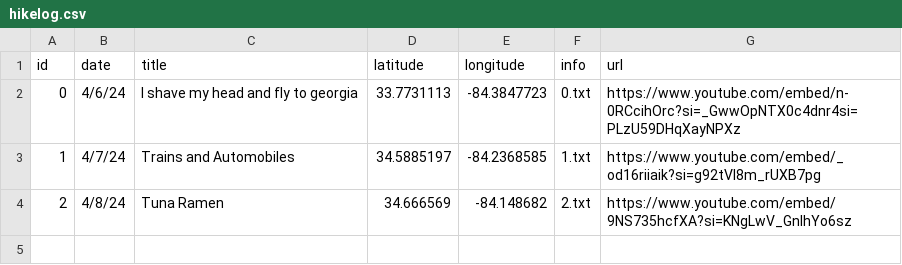
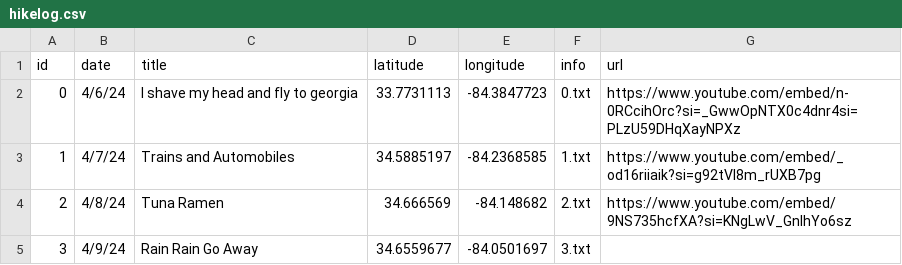
Before and after one commit to bartbug/trail-tracked, a CSV file: hikelog.csv, drawn as a sheet; the diff names each change by its address in the sheet, - before the commit and + after, or states it on an @@ line.

Commit message:
Update hikelog.csv

```diff
--- a/hikelog.csv
+++ b/hikelog.csv
+row 5: 3 | 4/9/24 | Rain Rain Go Away | 34.6559677 | -84.0501697 | 3.txt
```
